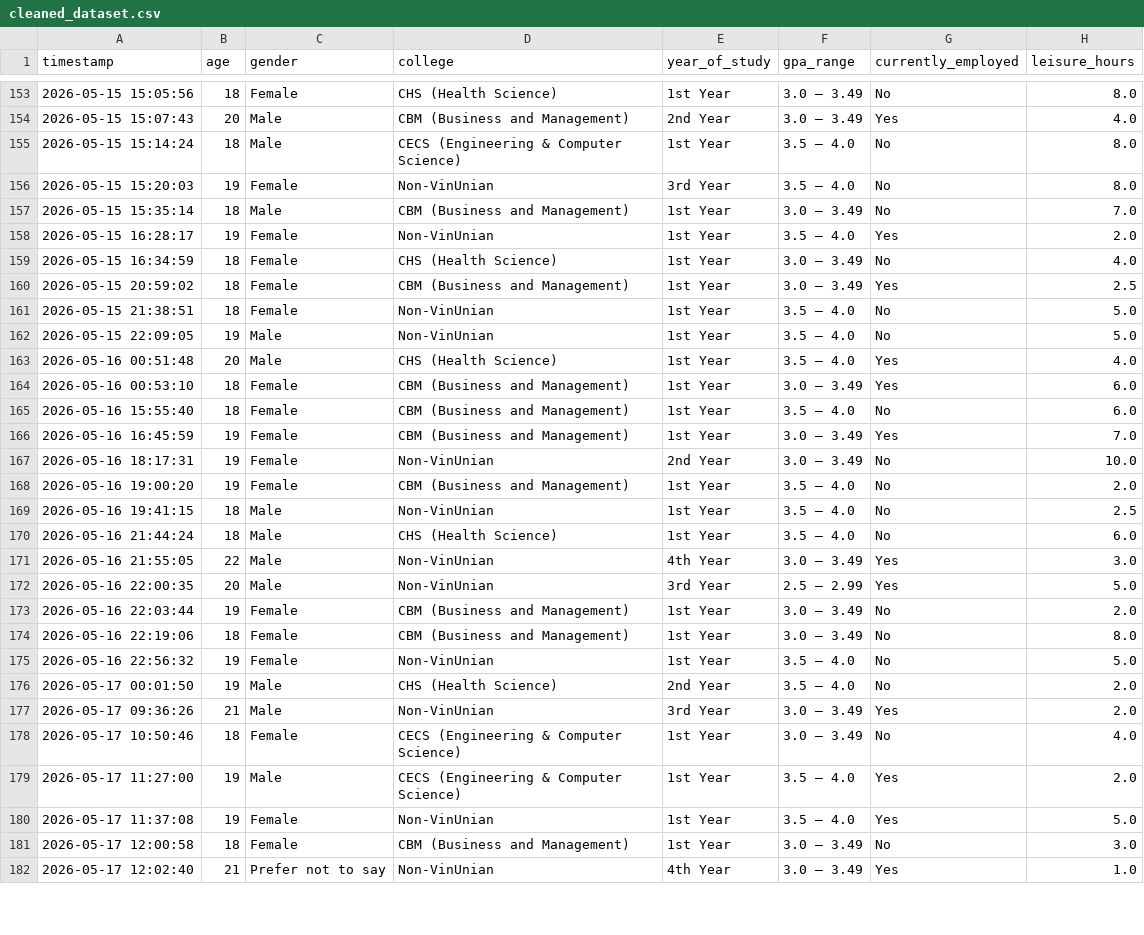
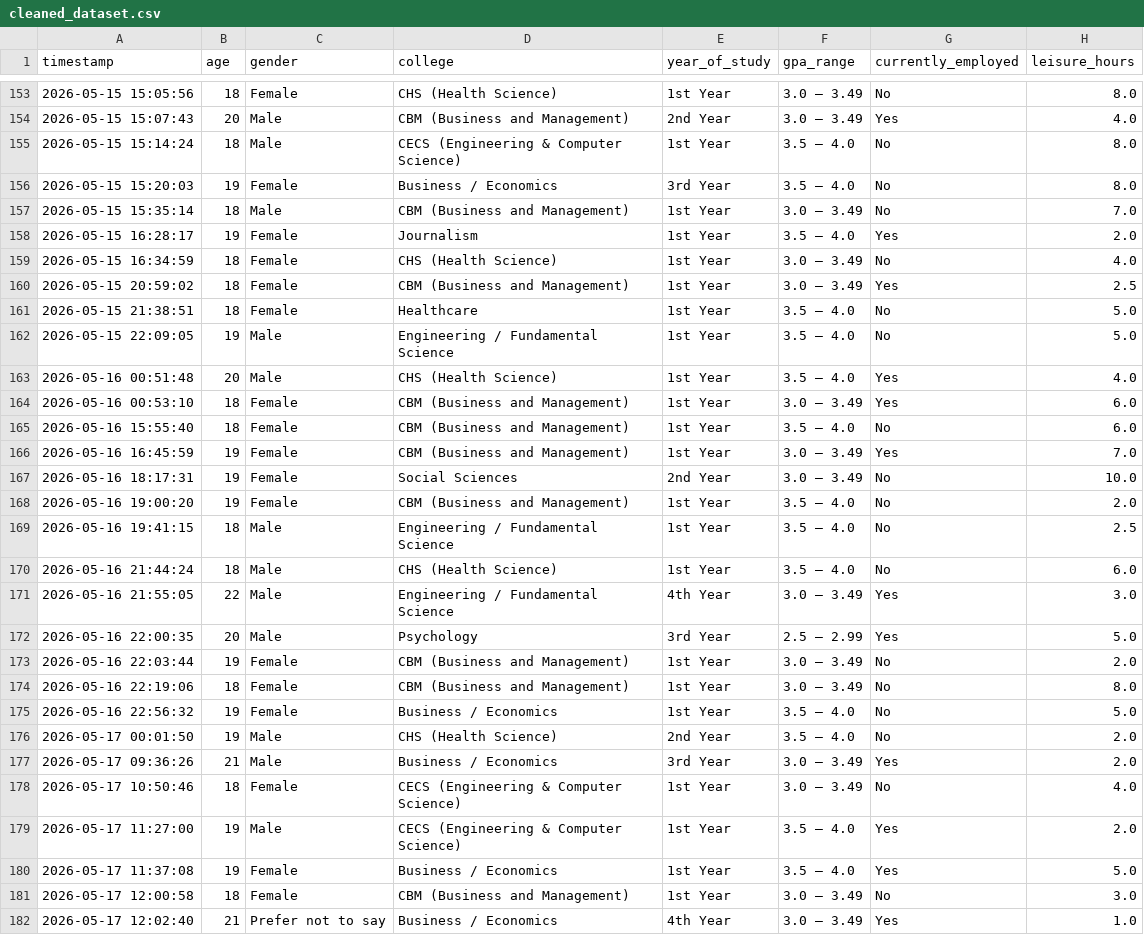
Before and after one commit to longlinh123456/final_project, a CSV file: cleaned_dataset.csv, drawn as a sheet; only a part is shown, gaps mark what is left out; the diff covers the shown part only; the diff names each change by its address in the sheet, - before the commit and + after, or states it on an @@ line.

```diff
--- a/cleaned_dataset.csv
+++ b/cleaned_dataset.csv
-D156 (college): Non-VinUnian
+D156 (college): Business / Economics
-D158 (college): Non-VinUnian
+D158 (college): Journalism
-D161 (college): Non-VinUnian
+D161 (college): Healthcare
-D162 (college): Non-VinUnian
+D162 (college): Engineering / Fundamental Science
-D167 (college): Non-VinUnian
+D167 (college): Social Sciences
-D169 (college): Non-VinUnian
+D169 (college): Engineering / Fundamental Science
-D171 (college): Non-VinUnian
+D171 (college): Engineering / Fundamental Science
-D172 (college): Non-VinUnian
+D172 (college): Psychology
-D175 (college): Non-VinUnian
+D175 (college): Business / Economics
-D177 (college): Non-VinUnian
+D177 (college): Business / Economics
-D180 (college): Non-VinUnian
+D180 (college): Business / Economics
-D182 (college): Non-VinUnian
+D182 (college): Business / Economics
```
Also changed, not shown: 21 edited cells elsewhere in this file, encoded_dataset.csv, 3 other files.
